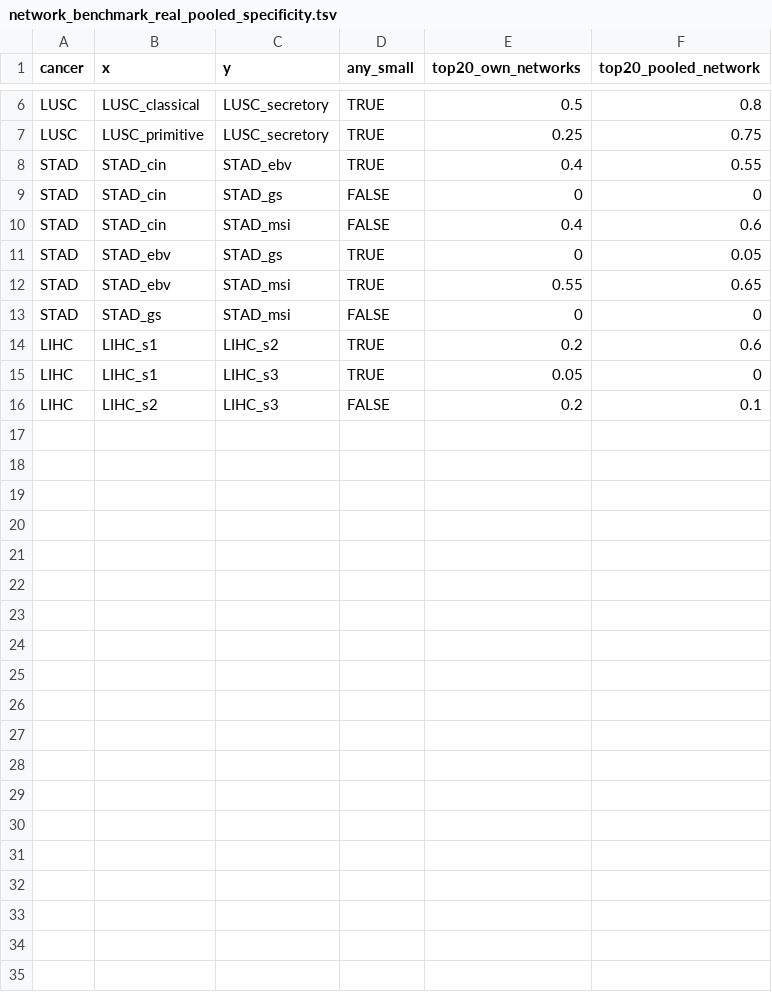
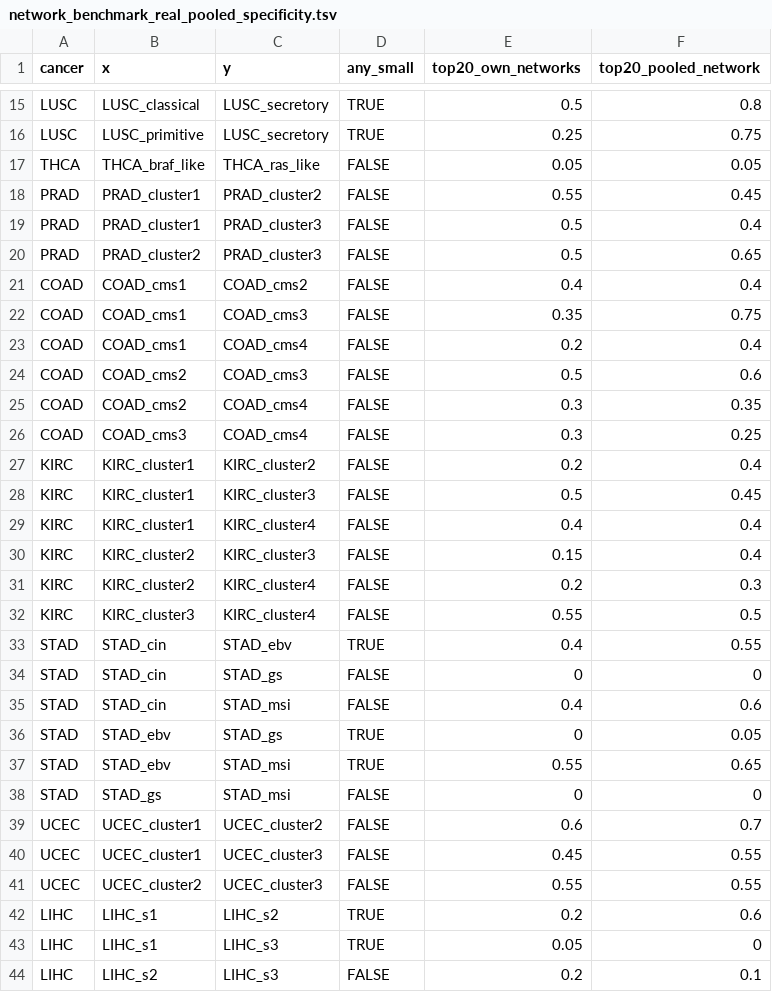
Before and after one commit to hachepunto/FSR_Networks, a TSV file: results/final/tables/network_benchmark_real_pooled_specificity.tsv, drawn as a sheet; only a part is shown, gaps mark what is left out; the diff covers the shown part only; the diff names each change by its address in the sheet, - before the commit and + after, or states it on an @@ line.

```diff
--- a/results/final/tables/network_benchmark_real_pooled_specificity.tsv
+++ b/results/final/tables/network_benchmark_real_pooled_specificity.tsv
+row 17: THCA | THCA_braf_like | THCA_ras_like | FALSE | 0.05 | 0.05
+row 18: PRAD | PRAD_cluster1 | PRAD_cluster2 | FALSE | 0.55 | 0.45
+row 19: PRAD | PRAD_cluster1 | PRAD_cluster3 | FALSE | 0.5 | 0.4
+row 20: PRAD | PRAD_cluster2 | PRAD_cluster3 | FALSE | 0.5 | 0.65
+row 21: COAD | COAD_cms1 | COAD_cms2 | FALSE | 0.4 | 0.4
+row 22: COAD | COAD_cms1 | COAD_cms3 | FALSE | 0.35 | 0.75
+row 23: COAD | COAD_cms1 | COAD_cms4 | FALSE | 0.2 | 0.4
+row 24: COAD | COAD_cms2 | COAD_cms3 | FALSE | 0.5 | 0.6
+row 25: COAD | COAD_cms2 | COAD_cms4 | FALSE | 0.3 | 0.35
+row 26: COAD | COAD_cms3 | COAD_cms4 | FALSE | 0.3 | 0.25
+row 27: KIRC | KIRC_cluster1 | KIRC_cluster2 | FALSE | 0.2 | 0.4
+row 28: KIRC | KIRC_cluster1 | KIRC_cluster3 | FALSE | 0.5 | 0.45
+row 29: KIRC | KIRC_cluster1 | KIRC_cluster4 | FALSE | 0.4 | 0.4
+row 30: KIRC | KIRC_cluster2 | KIRC_cluster3 | FALSE | 0.15 | 0.4
+row 31: KIRC | KIRC_cluster2 | KIRC_cluster4 | FALSE | 0.2 | 0.3
+row 32: KIRC | KIRC_cluster3 | KIRC_cluster4 | FALSE | 0.55 | 0.5
+row 39: UCEC | UCEC_cluster1 | UCEC_cluster2 | FALSE | 0.6 | 0.7
+row 40: UCEC | UCEC_cluster1 | UCEC_cluster3 | FALSE | 0.45 | 0.55
+row 41: UCEC | UCEC_cluster2 | UCEC_cluster3 | FALSE | 0.55 | 0.55
```
Also changed, not shown: 9 added rows elsewhere in this file, results/final/tables/network_benchmark_real_pooled_small_cohorts.tsv, 15 other files.
